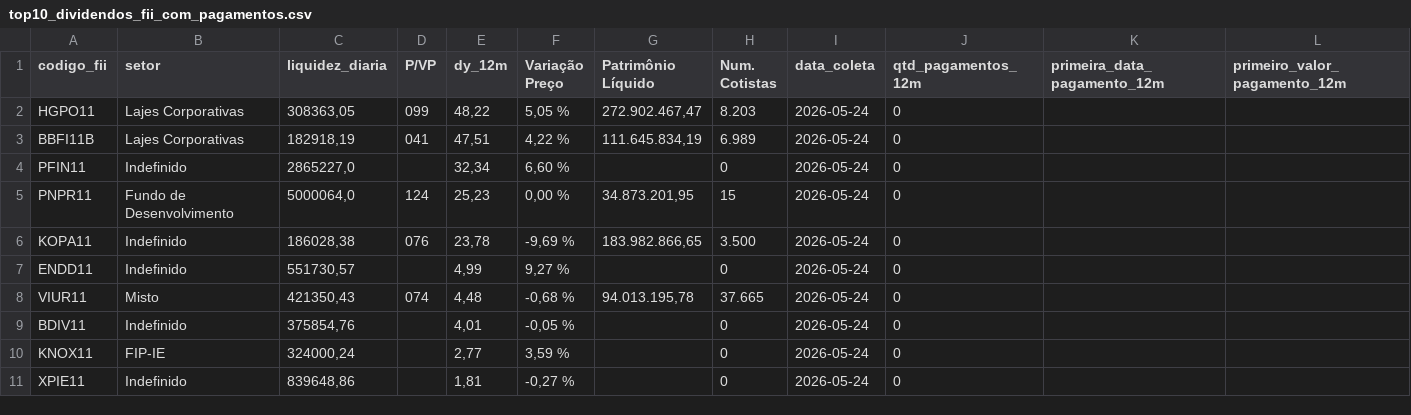
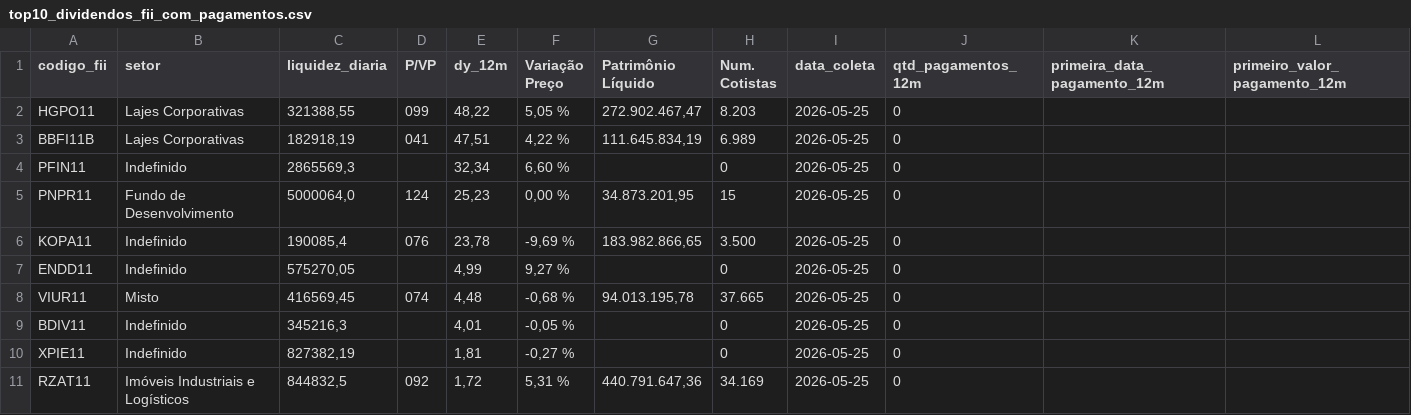
Before and after one commit to VBGVictor/CVM-FII-Data, a CSV file: output/dados_projeto/top10_dividendos_fii_com_pagamentos.csv, drawn as a sheet; only a part is shown; removed rows and columns are numbered as before the commit, all else as after; rows hold the shown columns only; the diff names each change by its address in the sheet, - before the commit and + after, or states it on an @@ line.

```diff
--- a/output/dados_projeto/top10_dividendos_fii_com_pagamentos.csv
+++ b/output/dados_projeto/top10_dividendos_fii_com_pagamentos.csv
-C2 (liquidez_diaria): 308363,05
+C2 (liquidez_diaria): 321388,55
-I2:I9 (data_coleta): 2026-05-24
+I2:I9 (data_coleta): 2026-05-25
-C4 (liquidez_diaria): 2865227,0
+C4 (liquidez_diaria): 2865569,3
-C6 (liquidez_diaria): 186028,38
+C6 (liquidez_diaria): 190085,4
-C7 (liquidez_diaria): 551730,57
+C7 (liquidez_diaria): 575270,05
-C8 (liquidez_diaria): 421350,43
+C8 (liquidez_diaria): 416569,45
-C9 (liquidez_diaria): 375854,76
+C9 (liquidez_diaria): 345216,3
-row 10: KNOX11 | FIP-IE | 324000,24 |  | 2,77 | 3,59 % |  | 0 | 2026-05-24 | 0
-C10 (liquidez_diaria): 839648,86
+C10 (liquidez_diaria): 827382,19
-I10 (data_coleta): 2026-05-24
+I10 (data_coleta): 2026-05-25
+row 11: RZAT11 | Imóveis Industriais e Logísticos | 844832,5 | 092 | 1,72 | 5,31 % | 440.791.647,36 | 34.169 | 2026-05-25 | 0
```
Also changed, not shown: output/dados_projeto/datas_pagamento_dividendos.csv.
